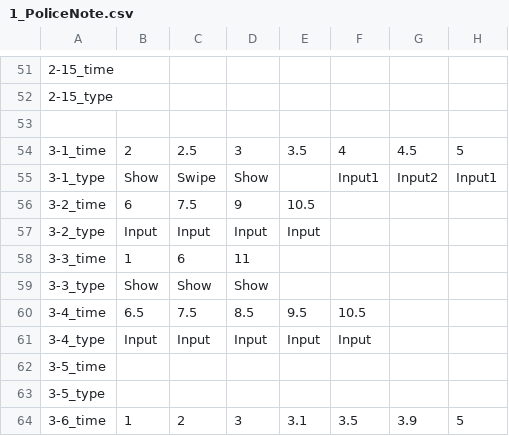
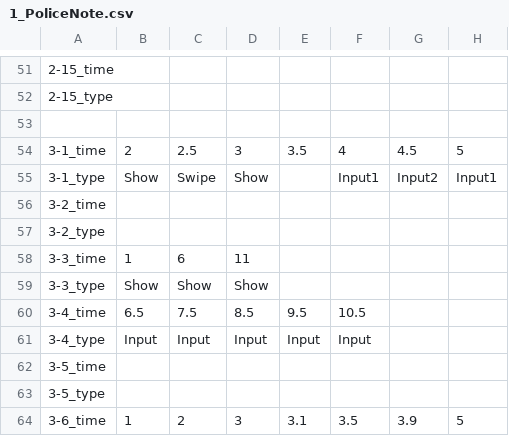
Before and after one commit to FFooCuuSS/Poliverse, a CSV file: Assets/CSV/1_PoliceNote.csv, drawn as a sheet; only a part is shown, gaps mark what is left out; the diff names each change by its address in the sheet, - before the commit and + after, or states it on an @@ line.

```diff
--- a/Assets/CSV/1_PoliceNote.csv
+++ b/Assets/CSV/1_PoliceNote.csv
-B56: 6
+B56: (empty)
-C56: 7.5
+C56: (empty)
-D56: 9
+D56: (empty)
-E56: 10.5
+E56: (empty)
-B57: Input
+B57: (empty)
-C57: Input
+C57: (empty)
-D57: Input
+D57: (empty)
-E57: Input
+E57: (empty)
```
Also changed, not shown: 20 other files.
